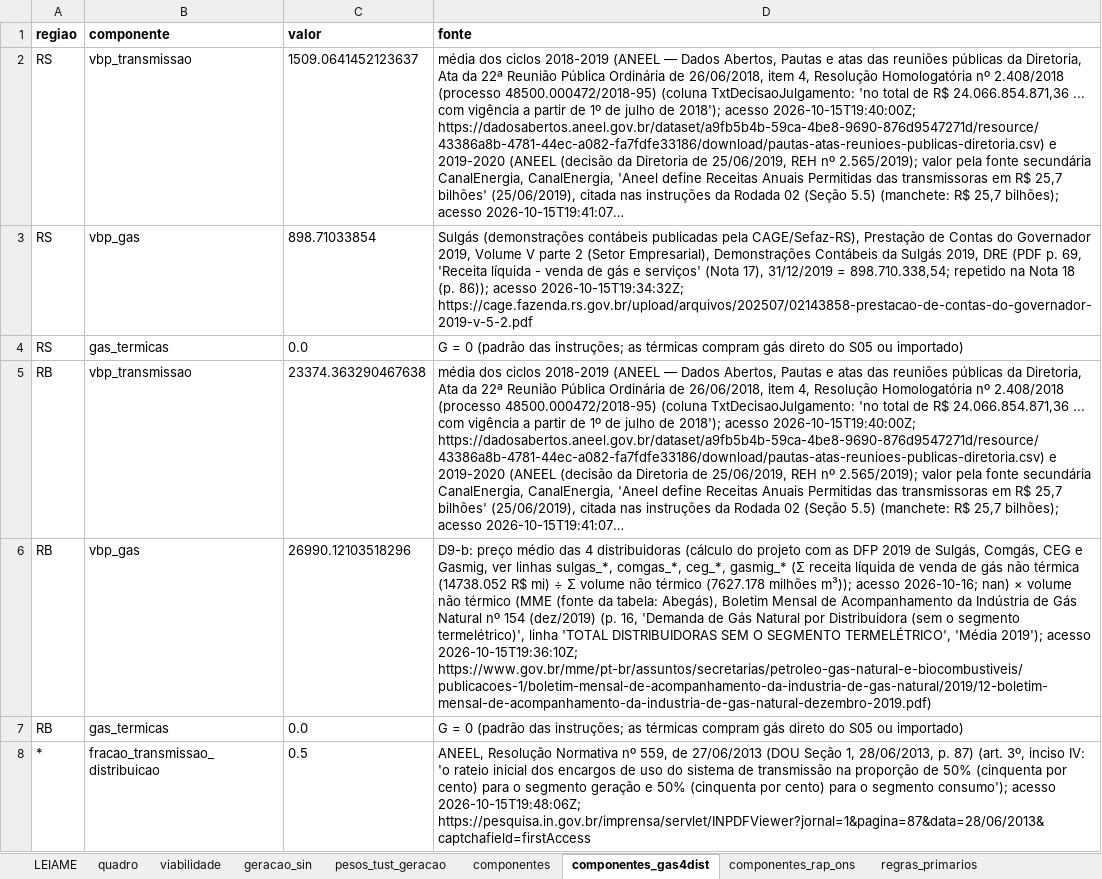
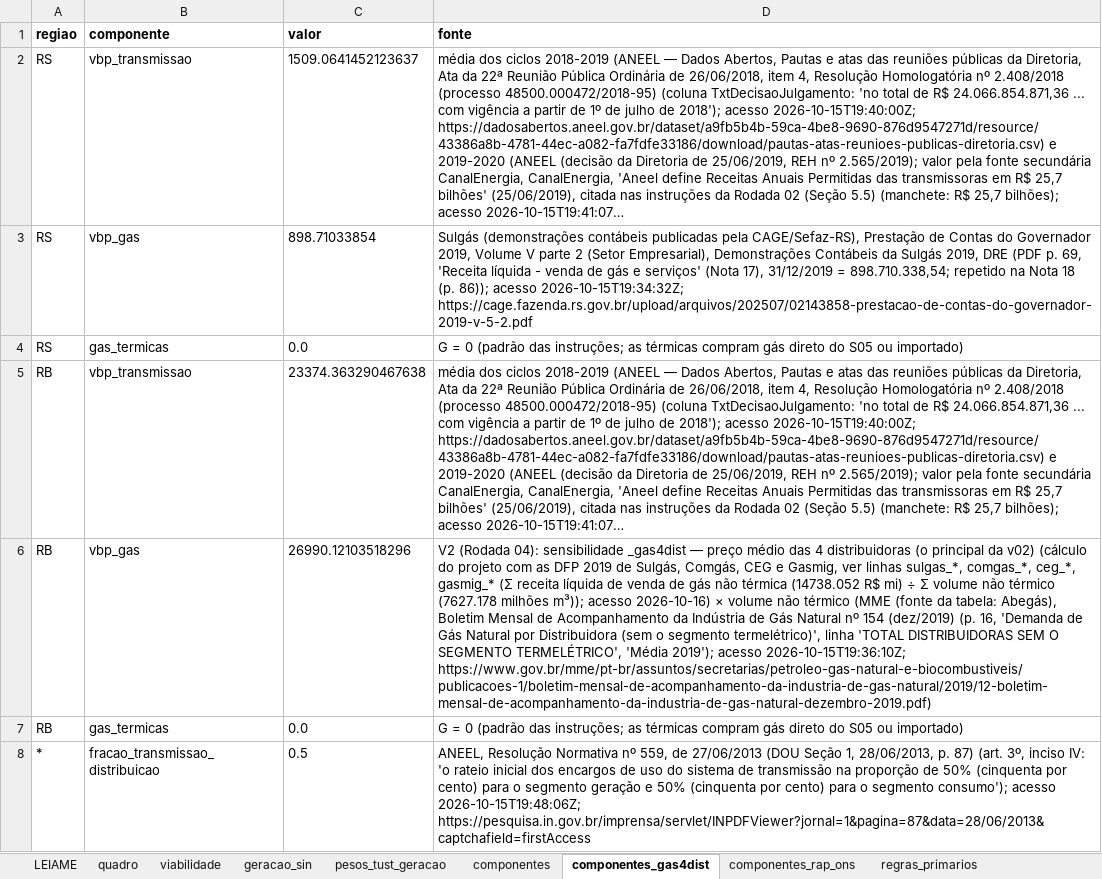
Before and after one commit to FranciscoArejano/MIP-desagregacao, an Excel workbook: parametros/quadro_parametros_v03.xlsx, sheet componentes_gas4dist, drawn as a sheet; long unchanged cells end in …; values as stored, in another font and other column widths than the file's, no borders; the diff names each change by its address in the sheet, - before the commit and + after, or states it on an @@ line.

```diff
--- a/parametros/quadro_parametros_v03.xlsx (sheet componentes_gas4dist)
+++ b/parametros/quadro_parametros_v03.xlsx (sheet componentes_gas4dist)
-D6 (fonte): D9-b: preço médio das 4 distribuidoras (cálculo do projeto com as DFP 2019 de Sulgás, Comgás, CEG e Gasmig, ver linhas sulgas_*, comgas_*, ceg_*, gasmig_* (Σ receita líquida de venda de gás não térmica (14738.052 R$ mi) ÷ Σ volume não térmico (7627.178 milhões m³)); acesso 2026-10-16; nan) × volume…
+D6 (fonte): V2 (Rodada 04): sensibilidade _gas4dist — preço médio das 4 distribuidoras (o principal da v02) (cálculo do projeto com as DFP 2019 de Sulgás, Comgás, CEG e Gasmig, ver linhas sulgas_*, comgas_*, ceg_*, gasmig_* (Σ receita líquida de venda de gás não térmica (14738.052 R$ mi) ÷ Σ volume não térmico (7627.178 milhões m³)); acesso 2026-10-16) × volume…
```
Also changed, not shown: sheet quadro, sheet componentes_rap_ons, sheet componentes, resultados/rodada04/MIP_RS_RB_2019_S38_11sub_v03.xlsx, resultados/rodada04/quadro_subsetores_v03.xlsx, 36 other files.
